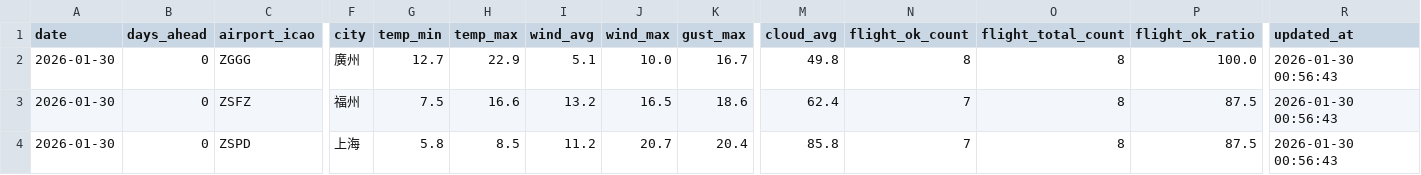
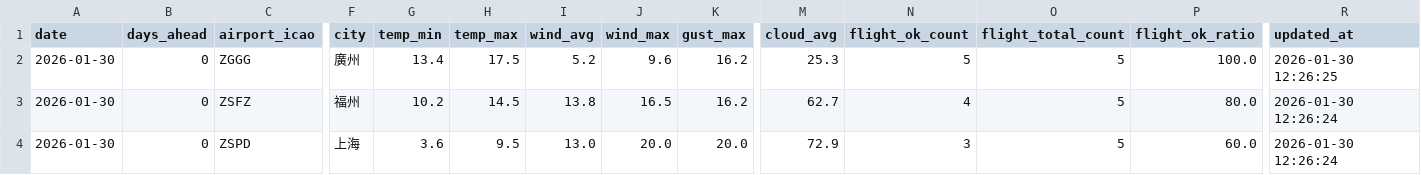
Before and after one commit to s0914712/pla-data-dashboard, a CSV file: data/today_comparison.csv, drawn as a sheet; only a part is shown, gaps mark what is left out; the diff names each change by its address in the sheet, - before the commit and + after, or states it on an @@ line.

```diff
--- a/data/today_comparison.csv
+++ b/data/today_comparison.csv
-G2 (temp_min): 12.7
+G2 (temp_min): 13.4
-H2 (temp_max): 22.9
+H2 (temp_max): 17.5
-I2 (wind_avg): 5.1
+I2 (wind_avg): 5.2
-J2 (wind_max): 10.0
+J2 (wind_max): 9.6
-K2 (gust_max): 16.7
+K2 (gust_max): 16.2
-M2 (cloud_avg): 49.8
+M2 (cloud_avg): 25.3
-N2 (flight_ok_count): 8
+N2 (flight_ok_count): 5
-O2:O4 (flight_total_count): 8
+O2:O4 (flight_total_count): 5
-R2 (updated_at): 2026-01-30 00:56:43
+R2 (updated_at): 2026-01-30 12:26:25
-G3 (temp_min): 7.5
+G3 (temp_min): 10.2
-H3 (temp_max): 16.6
+H3 (temp_max): 14.5
-I3 (wind_avg): 13.2
+I3 (wind_avg): 13.8
-K3 (gust_max): 18.6
+K3 (gust_max): 16.2
-M3 (cloud_avg): 62.4
+M3 (cloud_avg): 62.7
-N3 (flight_ok_count): 7
+N3 (flight_ok_count): 4
-P3 (flight_ok_ratio): 87.5
+P3 (flight_ok_ratio): 80.0
-R3:R4 (updated_at): 2026-01-30 00:56:43
+R3:R4 (updated_at): 2026-01-30 12:26:24
-G4 (temp_min): 5.8
+G4 (temp_min): 3.6
-H4 (temp_max): 8.5
+H4 (temp_max): 9.5
-I4 (wind_avg): 11.2
+I4 (wind_avg): 13.0
-J4 (wind_max): 20.7
+J4 (wind_max): 20.0
-K4 (gust_max): 20.4
+K4 (gust_max): 20.0
-M4 (cloud_avg): 85.8
+M4 (cloud_avg): 72.9
-N4 (flight_ok_count): 7
+N4 (flight_ok_count): 3
-P4 (flight_ok_ratio): 87.5
+P4 (flight_ok_ratio): 60.0
```
Also changed, not shown: data/airport_weather_forecast.csv.
